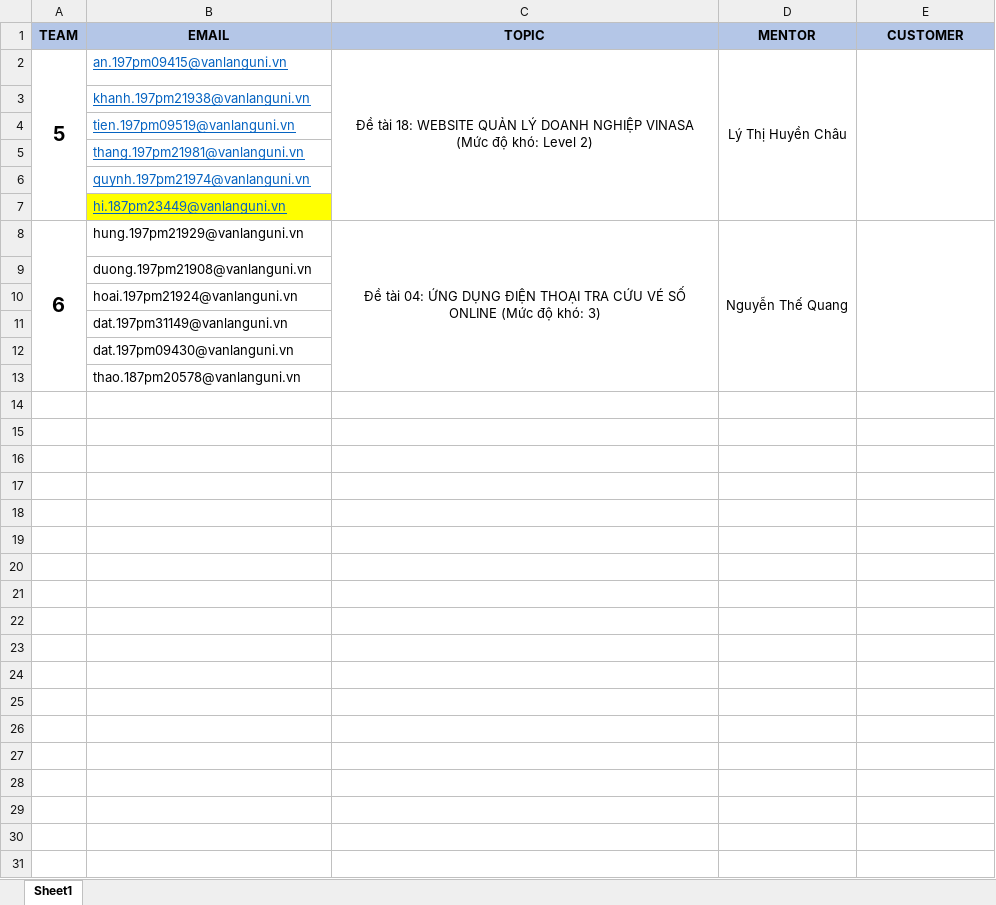
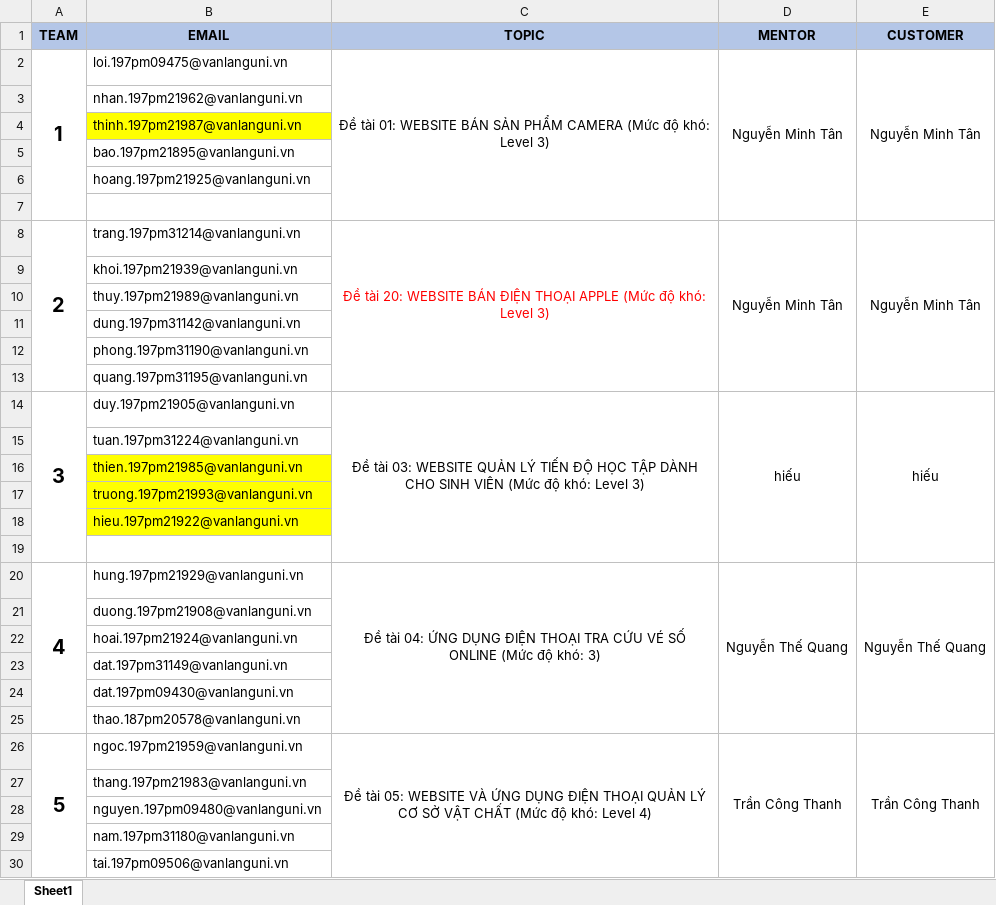
Before and after one commit to QuocNam29/MeetingVL, an Excel workbook: Uploads/Book1.xlsx, sheet Sheet1, drawn as a sheet; values as stored, in another font and other column widths than the file's, no borders; removed rows and columns are numbered as before the commit, all else as after; the diff names each change by its address in the sheet, - before the commit and + after, or states it on an @@ line.

```diff
--- a/Uploads/Book1.xlsx (sheet Sheet1)
+++ b/Uploads/Book1.xlsx (sheet Sheet1)
+row 2: 1 | loi.197pm09475@vanlanguni.vn | Đề tài 01: WEBSITE BÁN SẢN PHẨM CAMERA (Mức độ khó: Level 3) | Nguyễn Minh Tân | Nguyễn Minh Tân
+row 3:  | nhan.197pm21962@vanlanguni.vn
+row 4:  | thinh.197pm21987@vanlanguni.vn
+row 5:  | bao.197pm21895@vanlanguni.vn
+row 6:  | hoang.197pm21925@vanlanguni.vn
-row 7: 5 | an.197pm09415@vanlanguni.vn | Đề tài 18: WEBSITE QUẢN LÝ DOANH NGHIỆP VINASA (Mức độ khó: Level 2) | Lý Thị Huyền Châu
+row 7: (empty)
-A2:A7 merged
-C2:C7 merged
-D2:D7 merged
-E2:E7 merged
+row 8: 2 | trang.197pm31214@vanlanguni.vn | Đề tài 20: WEBSITE BÁN ĐIỆN THOẠI APPLE (Mức độ khó: Level 3) | Nguyễn Minh Tân | Nguyễn Minh Tân
-B9 (EMAIL): khanh.197pm21938@vanlanguni.vn
+B9 (EMAIL): khoi.197pm21939@vanlanguni.vn
@@ B9:B13 underline: on → off, text colour: #0563C1 → black @@
-B10 (EMAIL): tien.197pm09519@vanlanguni.vn
+B10 (EMAIL): thuy.197pm21989@vanlanguni.vn
-B11 (EMAIL): thang.197pm21981@vanlanguni.vn
+B11 (EMAIL): dung.197pm31142@vanlanguni.vn
-B12 (EMAIL): quynh.197pm21974@vanlanguni.vn
+B12 (EMAIL): phong.197pm31190@vanlanguni.vn
-B13 (EMAIL): hi.187pm23449@vanlanguni.vn
+B13 (EMAIL): quang.197pm31195@vanlanguni.vn
-B13 fill: #FFFF00
+B13 fill: none
+row 14: 3 | duy.197pm21905@vanlanguni.vn | Đề tài 03: WEBSITE QUẢN LÝ TIẾN ĐỘ HỌC TẬP DÀNH CHO SINH VIÊN (Mức độ khó: Level 3) | hiếu | hiếu
+row 15:  | tuan.197pm31224@vanlanguni.vn
+row 16:  | thien.197pm21985@vanlanguni.vn
+row 17:  | truong.197pm21993@vanlanguni.vn
+row 18:  | hieu.197pm21922@vanlanguni.vn
+row 19: (empty)
-A20 (TEAM): 6
+A20 (TEAM): 4
-E20 (CUSTOMER): (empty)
+E20 (CUSTOMER): Nguyễn Thế Quang
+row 26: 5 | ngoc.197pm21959@vanlanguni.vn | Đề tài 05: WEBSITE VÀ ỨNG DỤNG ĐIỆN THOẠI QUẢN LÝ CƠ SỞ VẬT CHẤT (Mức độ khó: Level 4) | Trần Công Thanh | Trần Công Thanh
+row 27:  | thang.197pm21983@vanlanguni.vn
+row 28:  | nguyen.197pm09480@vanlanguni.vn
+row 29:  | nam.197pm31180@vanlanguni.vn
+row 30:  | tai.197pm09506@vanlanguni.vn
```
Also changed, not shown: 2 other files.
